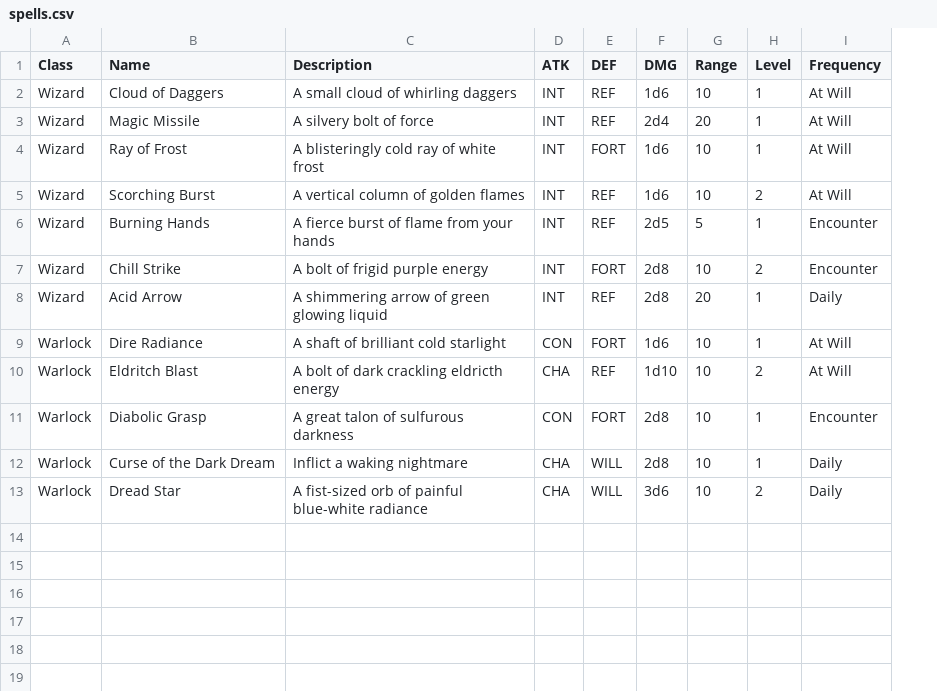
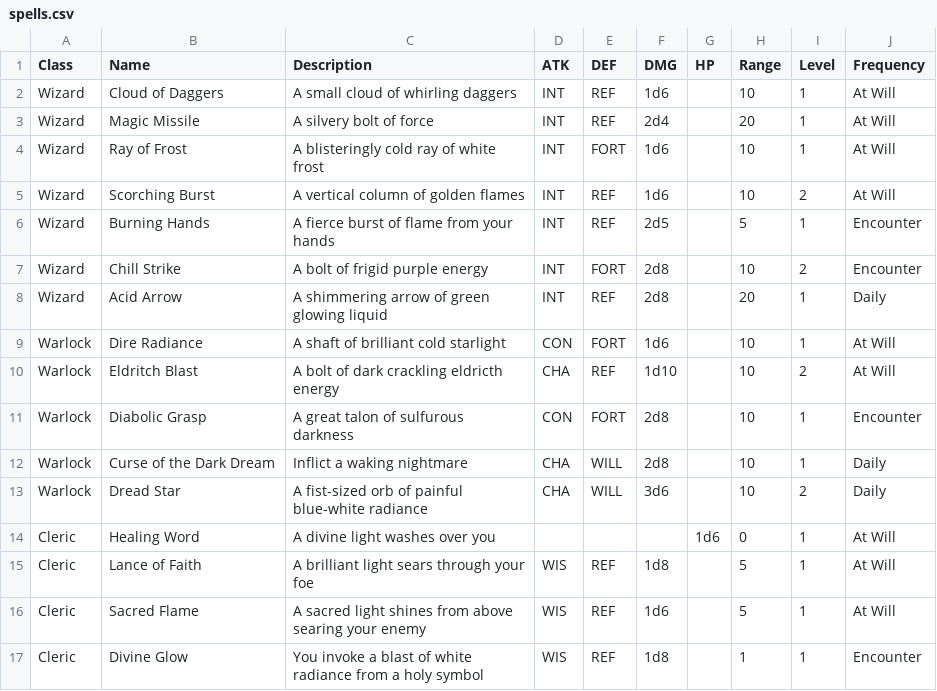
Before and after one commit to kwoolter/roguelike, a CSV file: roguelike/model/data/spells.csv, drawn as a sheet; the diff names each change by its address in the sheet, - before the commit and + after, or states it on an @@ line.

Commit message:
adding Cleric spells

```diff
--- a/roguelike/model/data/spells.csv
+++ b/roguelike/model/data/spells.csv
+column G (HP), empty
+row 14: Cleric | Healing Word | A divine light washes over you |  |  |  | 1d6 | 0 | 1 | At Will
+row 15: Cleric | Lance of Faith | A brilliant light sears through your foe | WIS | REF | 1d8 |  | 5 | 1 | At Will
+row 16: Cleric | Sacred Flame | A sacred light shines from above searing your enemy | WIS | REF | 1d6 |  | 5 | 1 | At Will
+row 17: Cleric | Divine Glow | You invoke a blast of white radiance from a holy symbol | WIS | REF | 1d8 |  | 1 | 1 | Encounter
```
Also changed, not shown: 4 other files.
